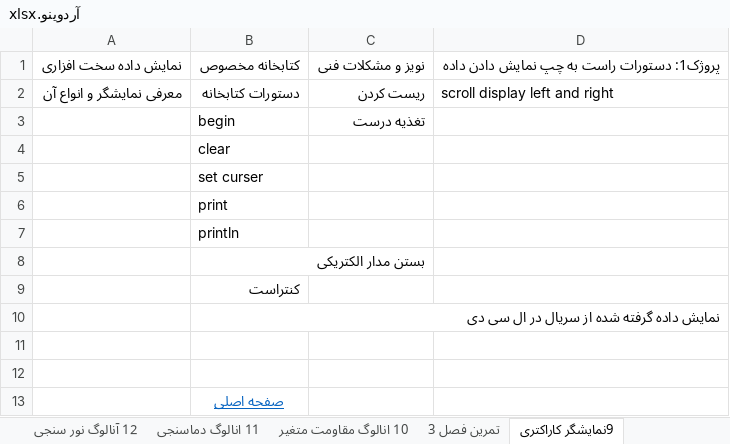
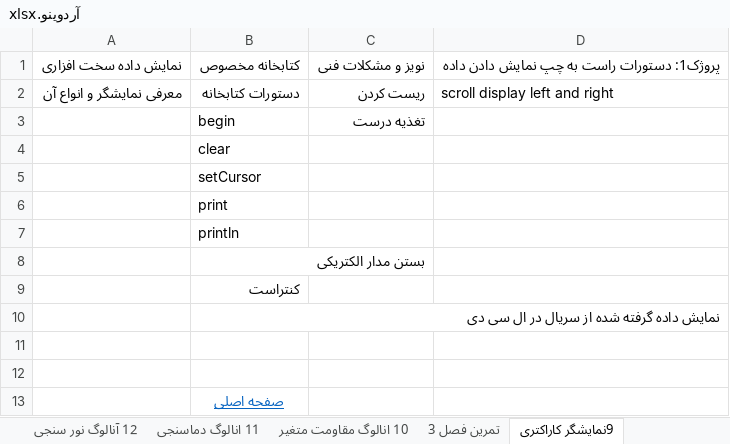
Before and after one commit to malekzahedi/arduinotadris, an Excel workbook: چارت آموزشی/آردوینو.xlsx, sheet 9نمایشگر کاراکتری, drawn as a sheet; values as stored, in another font and other column widths than the file's, no borders; the diff names each change by its address in the sheet, - before the commit and + after, or states it on an @@ line.

```diff
--- a/چارت آموزشی/آردوینو.xlsx (sheet 9نمایشگر کاراکتری)
+++ b/چارت آموزشی/آردوینو.xlsx (sheet 9نمایشگر کاراکتری)
-B5: set curser
+B5: setCursor
```
Also changed, not shown: 5 other files.
